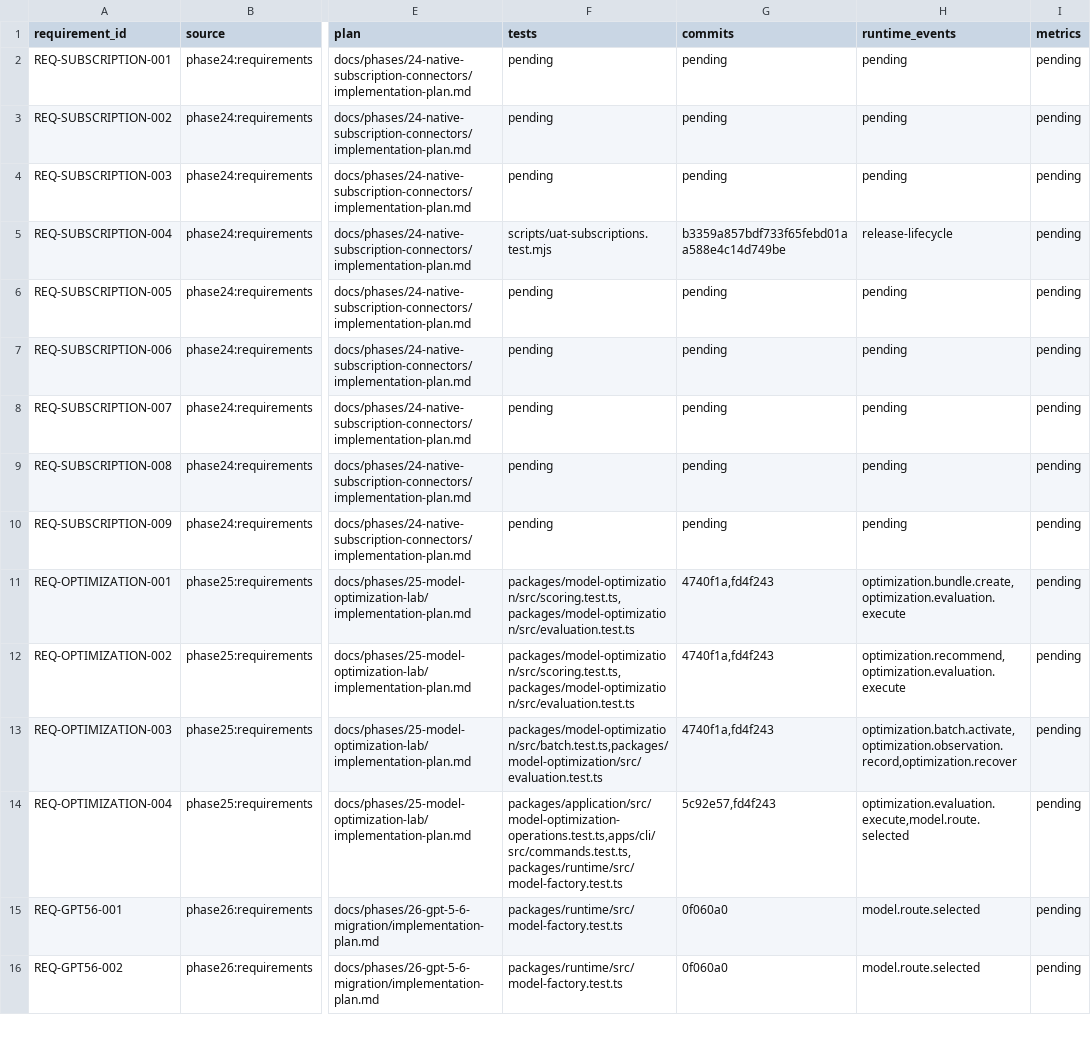
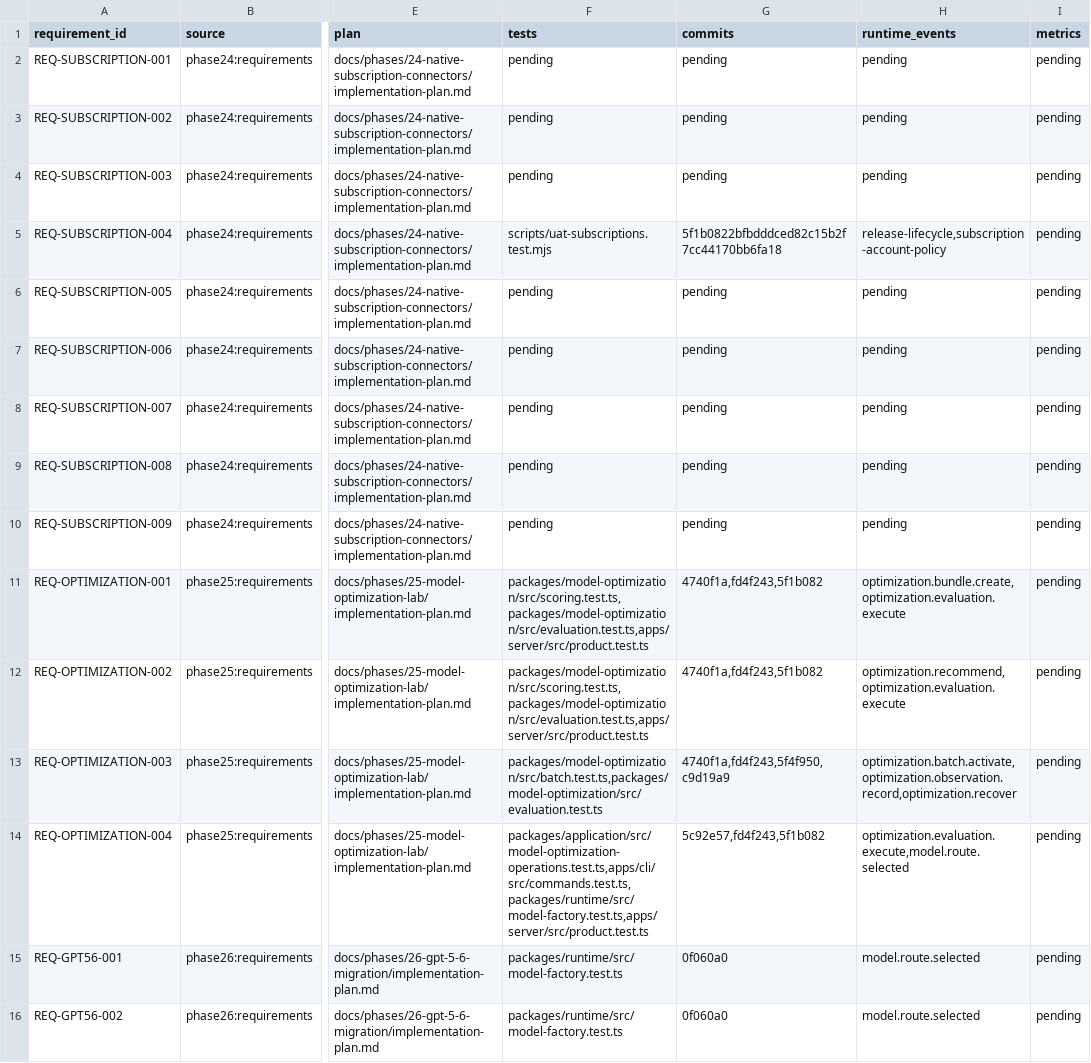
Before and after one commit to jabdori/massion, a TSV file: docs/generated/requirements-traceability.tsv, drawn as a sheet; only a part is shown, gaps mark what is left out; the diff names each change by its address in the sheet, - before the commit and + after, or states it on an @@ line.

Commit message:
docs(verification): record optimization and subscription UAT evidence

```diff
--- a/docs/generated/requirements-traceability.tsv
+++ b/docs/generated/requirements-traceability.tsv
-G5 (commits): b3359a857bdf733f65febd01aa588e4c14d749be
+G5 (commits): 5f1b0822bfbdddced82c15b2f7cc44170bb6fa18
-H5 (runtime_events): release-lifecycle
+H5 (runtime_events): release-lifecycle,subscription-account-policy
-F11:F12 (tests): packages/model-optimization/src/scoring.test.ts,packages/model-optimization/src/evaluation.test.ts
+F11:F12 (tests): packages/model-optimization/src/scoring.test.ts,packages/model-optimization/src/evaluation.test.ts,apps/server/src/product.test.ts
-G11:G12 (commits): 4740f1a,fd4f243
+G11:G12 (commits): 4740f1a,fd4f243,5f1b082
-G13 (commits): 4740f1a,fd4f243
+G13 (commits): 4740f1a,fd4f243,5f4f950,c9d19a9
-F14 (tests): packages/application/src/model-optimization-operations.test.ts,apps/cli/src/commands.test.ts,packages/runtime/src/model-factory.test.ts
+F14 (tests): packages/application/src/model-optimization-operations.test.ts,apps/cli/src/commands.test.ts,packages/runtime/src/model-factory.test.ts,apps/server/src/product.test.ts
-G14 (commits): 5c92e57,fd4f243
+G14 (commits): 5c92e57,fd4f243,5f1b082
```
Also changed, not shown: 3 other files.
